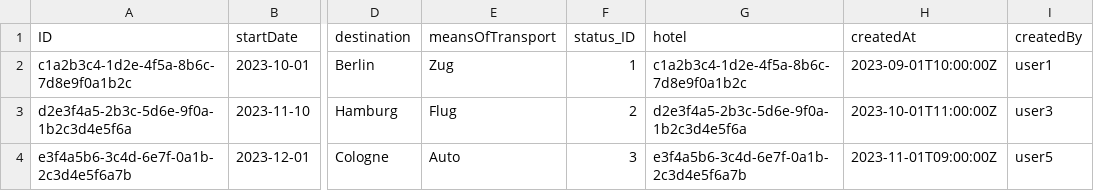
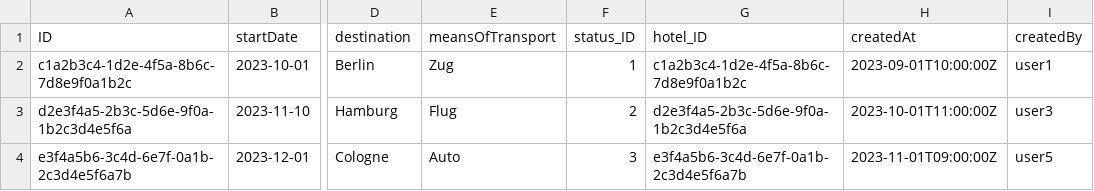
Before and after one commit to devxhev/business-trip, a CSV file: db/data/at.clouddna-BusinessTrip.csv, drawn as a sheet; only a part is shown, gaps mark what is left out; the diff names each change by its address in the sheet, - before the commit and + after, or states it on an @@ line.

Commit message:
businesstrip.csv: hotel changed to hotel_ID

```diff
--- a/db/data/at.clouddna-BusinessTrip.csv
+++ b/db/data/at.clouddna-BusinessTrip.csv
-G1: hotel
+G1: hotel_ID
```
